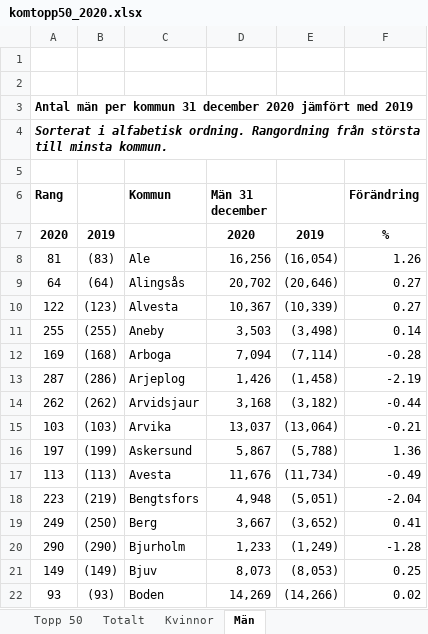
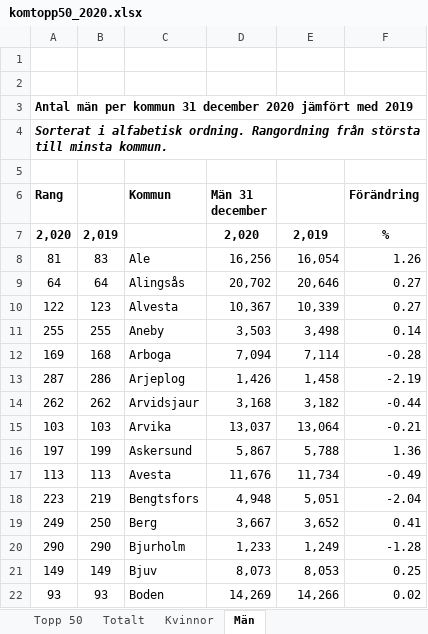
Before and after one commit to CyrilleKolle/data-behandlin-cyrille-kolle, an Excel workbook: Data/komtopp50_2020.xlsx, sheet Män, drawn as a sheet; only a part is shown; values as stored, in another font and other column widths than the file's, no borders; charts and pictures not drawn; removed rows and columns are numbered as before the commit, all else as after; the diff covers the shown part only; the diff names each change by its address in the sheet, - before the commit and + after, or states it on an @@ line.

```diff
--- a/Data/komtopp50_2020.xlsx (sheet Män)
+++ b/Data/komtopp50_2020.xlsx (sheet Män)
-row 7: 2020 | 2019 |  | 2020 | 2019 | %
+row 7: 2,020 | 2,019 |  | 2,020 | 2,019 | %
-B8: (83)
+B8: 83
-E8: (16,054)
+E8: 16,054
-B9: (64)
+B9: 64
-E9: (20,646)
+E9: 20,646
-B10: (123)
+B10: 123
-E10: (10,339)
+E10: 10,339
-B11: (255)
+B11: 255
-E11: (3,498)
+E11: 3,498
-B12: (168)
+B12: 168
-E12: (7,114)
+E12: 7,114
-B13: (286)
+B13: 286
-E13: (1,458)
+E13: 1,458
-B14: (262)
+B14: 262
-E14: (3,182)
+E14: 3,182
-B15: (103)
+B15: 103
-E15: (13,064)
+E15: 13,064
-B16: (199)
+B16: 199
-E16: (5,788)
+E16: 5,788
-B17: (113)
+B17: 113
-E17: (11,734)
+E17: 11,734
-B18: (219)
+B18: 219
-E18: (5,051)
+E18: 5,051
-B19: (250)
+B19: 250
-E19: (3,652)
+E19: 3,652
-B20: (290)
+B20: 290
-E20: (1,249)
+E20: 1,249
-B21: (149)
+B21: 149
-E21: (8,053)
+E21: 8,053
-B22: (93)
+B22: 93
-E22: (14,266)
+E22: 14,266
```
Also changed, not shown: 550 edited cells elsewhere in this sheet, sheet Kvinnor, sheet Totalt, sheet Topp 50, charts or pictures, 9 other files.
